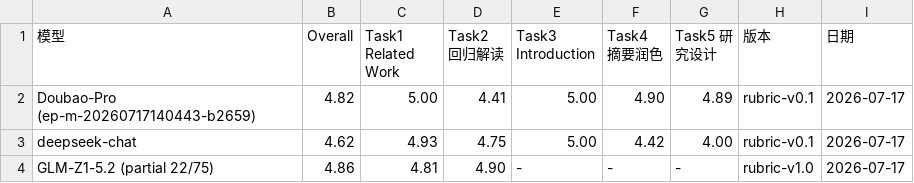
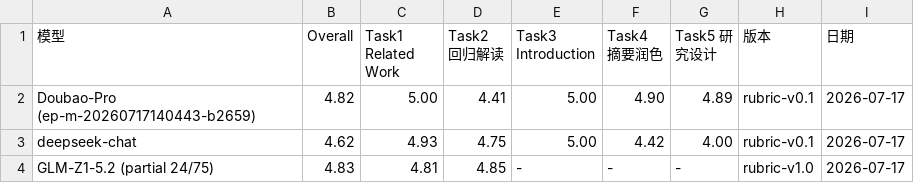
Before and after one commit to harryhu321/EconWritingBench, a CSV file: results/leaderboard_2026-07-17.csv, drawn as a sheet.

```diff
--- a/results/leaderboard_2026-07-17.csv
+++ b/results/leaderboard_2026-07-17.csv
@@ -3,2 +3,2 @@ Doubao-Pro (ep-m-20260717140443-b2659),4.82,5.00,4.41,5.00,4.90,4.89,rubric-v0.1
 deepseek-chat,4.62,4.93,4.75,5.00,4.42,4.00,rubric-v0.1,2026-07-17
-GLM-Z1-5.2 (partial 22/75),4.86,4.81,4.90,-,-,-,rubric-v1.0,2026-07-17
+GLM-Z1-5.2 (partial 24/75),4.83,4.81,4.85,-,-,-,rubric-v1.0,2026-07-17
```
Also changed, not shown: results/glm-z1-5.2_leaderboard_2026-07-17.csv, 4 other files.
